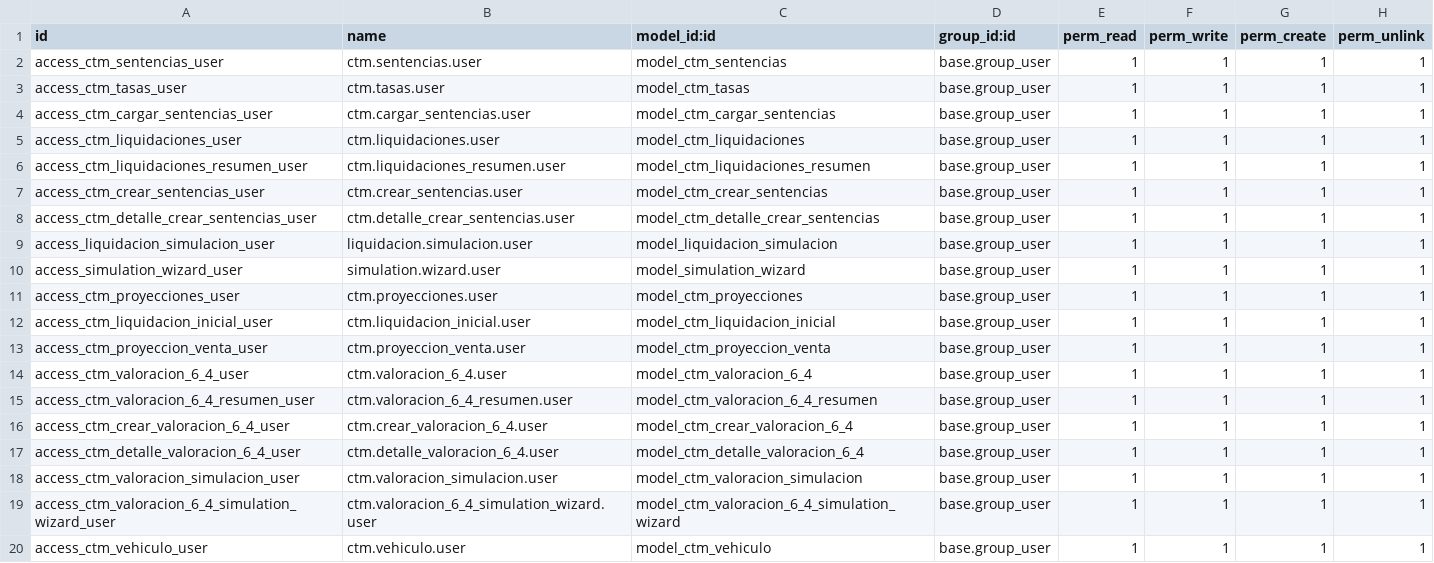
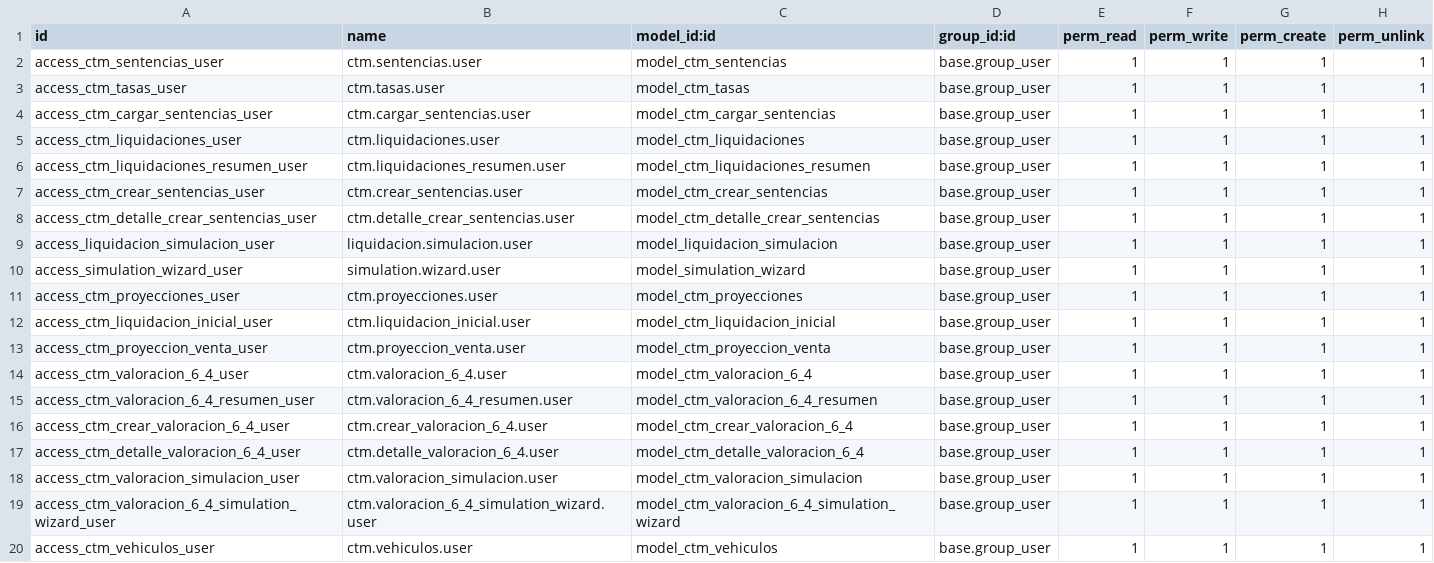
Before and after one commit to Juansebass/cuantum-staging, a CSV file: ctm_sentencias/security/ir.model.access.csv, drawn as a sheet.

Commit message:
[ADD]Module Vehículos

```diff
--- a/ctm_sentencias/security/ir.model.access.csv
+++ b/ctm_sentencias/security/ir.model.access.csv
@@ -19,2 +19,2 @@ access_ctm_valoracion_simulacion_user,ctm.valoracion_simulacion.user,model_ctm_v
 access_ctm_valoracion_6_4_simulation_wizard_user,ctm.valoracion_6_4_simulation_wizard.user,model_ctm_valoracion_6_4_simulation_wizard,base.group_user,1,1,1,1
-access_ctm_vehiculo_user,ctm.vehiculo.user,model_ctm_vehiculo,base.group_user,1,1,1,1
+access_ctm_vehiculos_user,ctm.vehiculos.user,model_ctm_vehiculos,base.group_user,1,1,1,1
```
